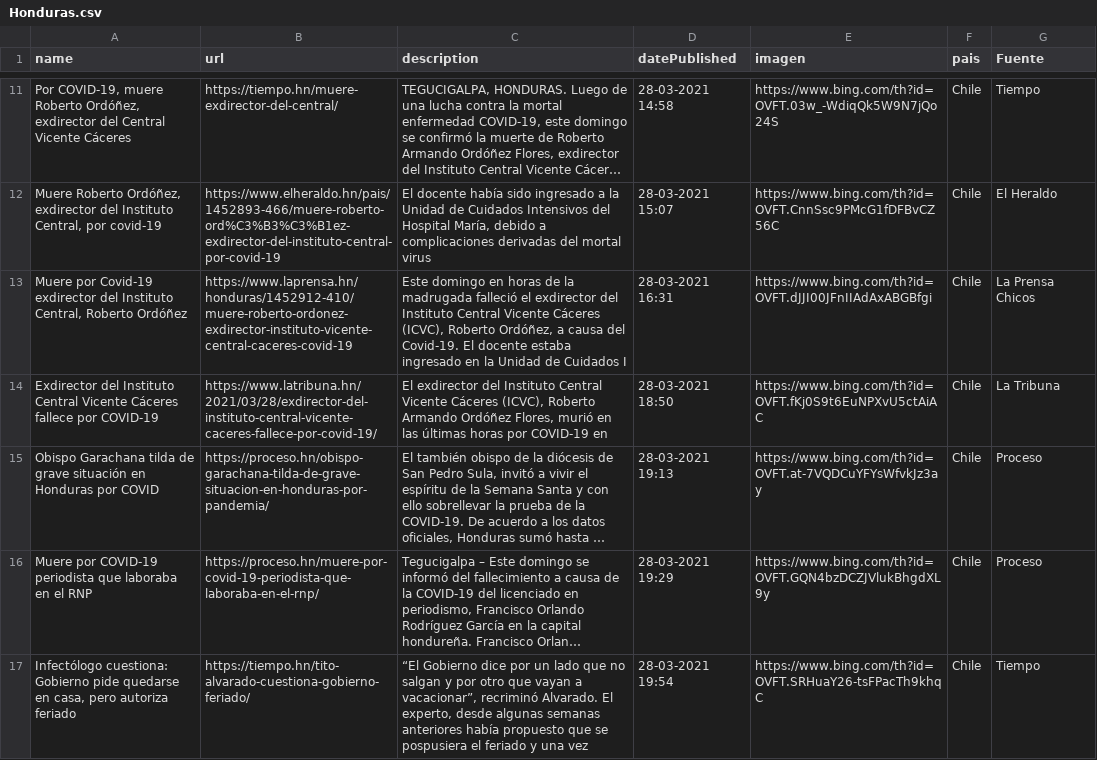
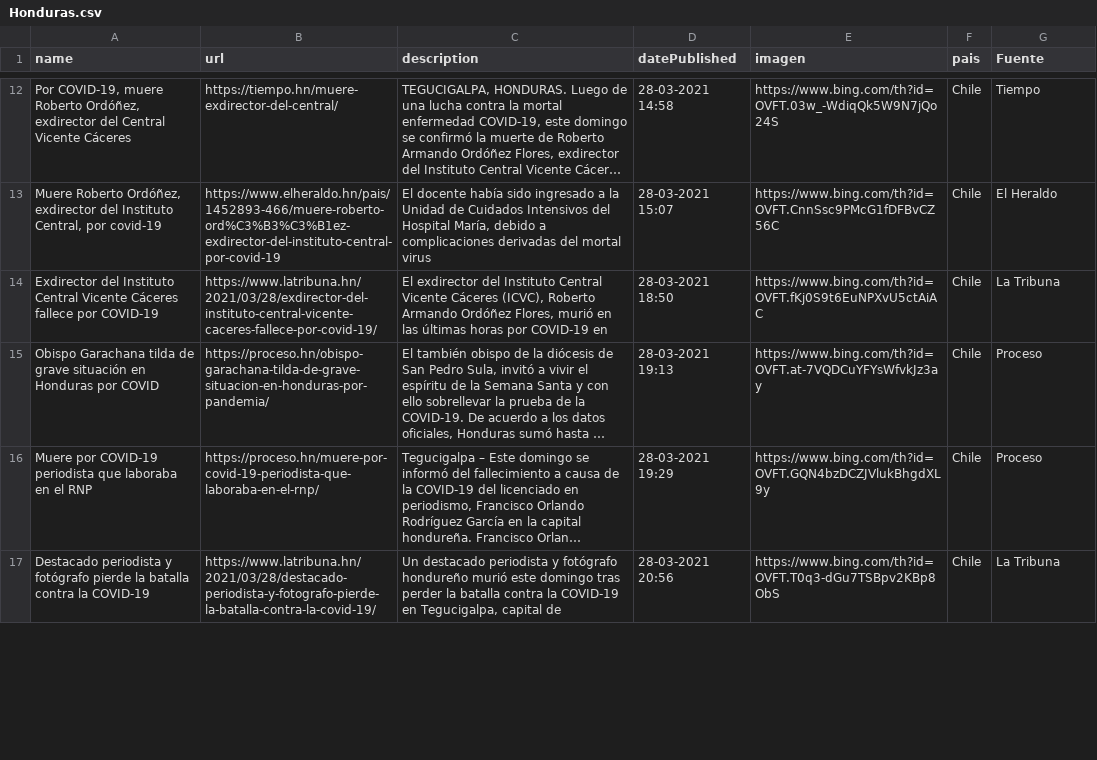
Before and after one commit to hectorflores329/github-actions_HN, a CSV file: Bing/News/Honduras.csv, drawn as a sheet; only a part is shown, gaps mark what is left out; the shorter side is filled out with more unchanged rows; long unchanged cells end in …; removed rows and columns are numbered as before the commit, all else as after; the diff covers the shown part only; the diff names each change by its address in the sheet, - before the commit and + after, or states it on an @@ line.

Commit message:
Descargado archivos

```diff
--- a/Bing/News/Honduras.csv
+++ b/Bing/News/Honduras.csv
-row 13: Muere por Covid-19 exdirector del Instituto Central, Roberto Ordóñez | https://www.laprensa.hn/honduras/1452912-410/muere-roberto-ordonez-exdirector-instituto-vicente-central-caceres-covid-19 | Este domingo en horas de la madrugada falleció el exdirector del Instituto Central Vicente Cáceres (ICVC), Roberto Ordóñez, a causa del Covid-19. El docente estaba ingresado en la Unidad de Cuidados I | 28-03-2021 16:31 | https://www.bing.com/th?id=OVFT.dJJI00JFnIIAdAxABGBfgi | Chile | La Prensa Chicos
-row 17: Infectólogo cuestiona: Gobierno pide quedarse en casa, pero autoriza feriado | https://tiempo.hn/tito-alvarado-cuestiona-gobierno-feriado/ | “El Gobierno dice por un lado que no salgan y por otro que vayan a vacacionar”, recriminó Alvarado. El experto, desde algunas semanas anteriores había propuesto que se pospusiera el feriado y una vez | 28-03-2021 19:54 | https://www.bing.com/th?id=OVFT.SRHuaY26-tsFPacTh9khqC | Chile | Tiempo
```
Also changed, not shown: 3 added rows and 1 removed row elsewhere in this file.
